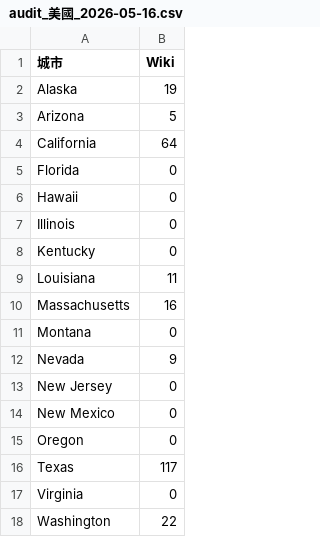
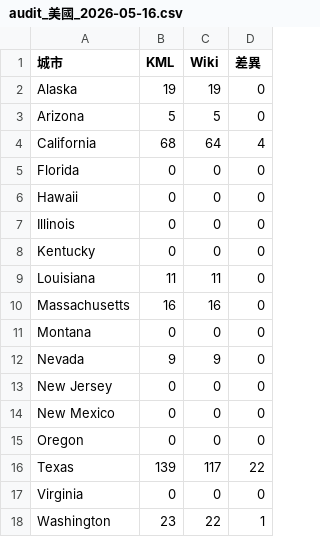
Before and after one commit to ZacharyYangTW/llm-wiki-travel, a CSV file: outputs/audit_美國_2026-05-16.csv, drawn as a sheet; the diff names each change by its address in the sheet, - before the commit and + after, or states it on an @@ line.

```diff
--- a/outputs/audit_美國_2026-05-16.csv
+++ b/outputs/audit_美國_2026-05-16.csv
+column B (KML), rows 2-18: 19 | 5 | 68 | 0 | 0 | 0 | 0 | 11 | 16 | 0 | 9 | 0 | 0 | 0 | 139 | 0 | 23
+column D (差異), rows 2-18: 0 | 0 | 4 | 0 | 0 | 0 | 0 | 0 | 0 | 0 | 0 | 0 | 0 | 0 | 22 | 0 | 1
```
Also changed, not shown: 24 other files.
